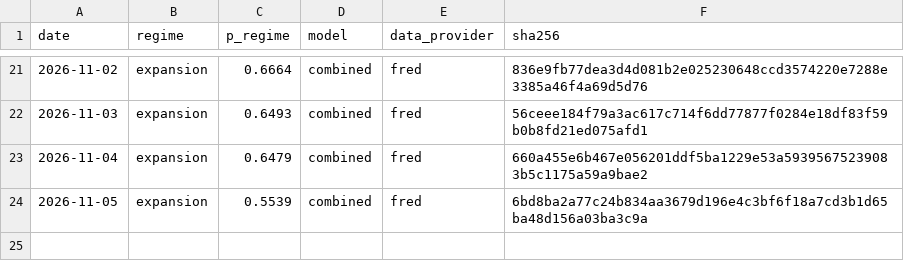
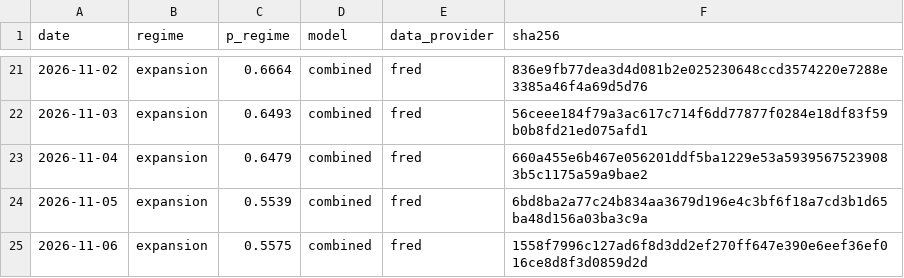
Before and after one commit to axou947/PFE_DRAI, a CSV file: track_record/challengers/hy_credit/index.csv, drawn as a sheet; only a part is shown, gaps mark what is left out.

```diff
--- a/track_record/challengers/hy_credit/index.csv
+++ b/track_record/challengers/hy_credit/index.csv
@@ -24 +24,2 @@ date,regime,p_regime,model,data_provider,sha256
 2026-11-05,expansion,0.5539,combined,fred,6bd8ba2a77c24b834aa3679d196e4c3bf6f18a7cd3b1d65ba48d156a03ba3c9a
+2026-11-06,expansion,0.5575,combined,fred,1558f7996c127ad6f8d3dd2ef270ff647e390e6eef36ef016ce8d8f3d0859d2d
```
Also changed, not shown: track_record/challengers/vix_term/index.csv, track_record/em/index.csv, 35 other files.
